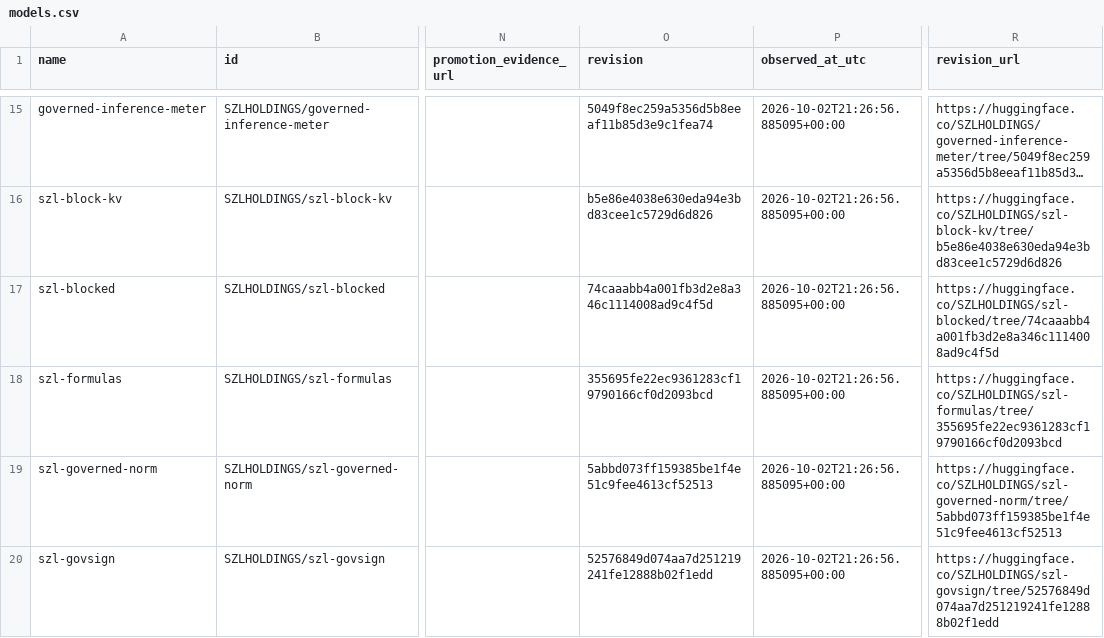
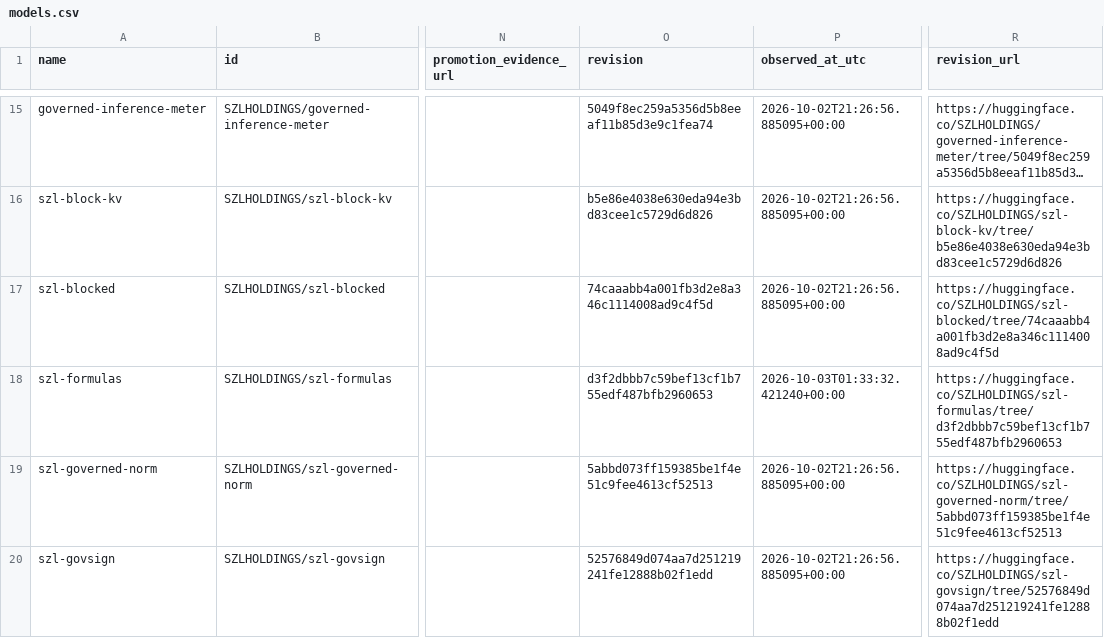
Before and after one commit to szl-holdings/szl-holdings.github.io, a CSV file: frontier/models.csv, drawn as a sheet; only a part is shown, gaps mark what is left out; long unchanged cells end in …; the diff names each change by its address in the sheet, - before the commit and + after, or states it on an @@ line.

```diff
--- a/frontier/models.csv
+++ b/frontier/models.csv
-O18 (revision): 355695fe22ec9361283cf19790166cf0d2093bcd
+O18 (revision): d3f2dbbb7c59bef13cf1b755edf487bfb2960653
-P18 (observed_at_utc): 2026-10-02T21:26:56.885095+00:00
+P18 (observed_at_utc): 2026-10-03T01:33:32.421240+00:00
-R18 (revision_url): https://huggingface.co/SZLHOLDINGS/szl-formulas/tree/355695fe22ec9361283cf19790166cf0d2093bcd
+R18 (revision_url): https://huggingface.co/SZLHOLDINGS/szl-formulas/tree/d3f2dbbb7c59bef13cf1b755edf487bfb2960653
```
Also changed, not shown: frontier/assets-inventory.csv, 6 other files.
